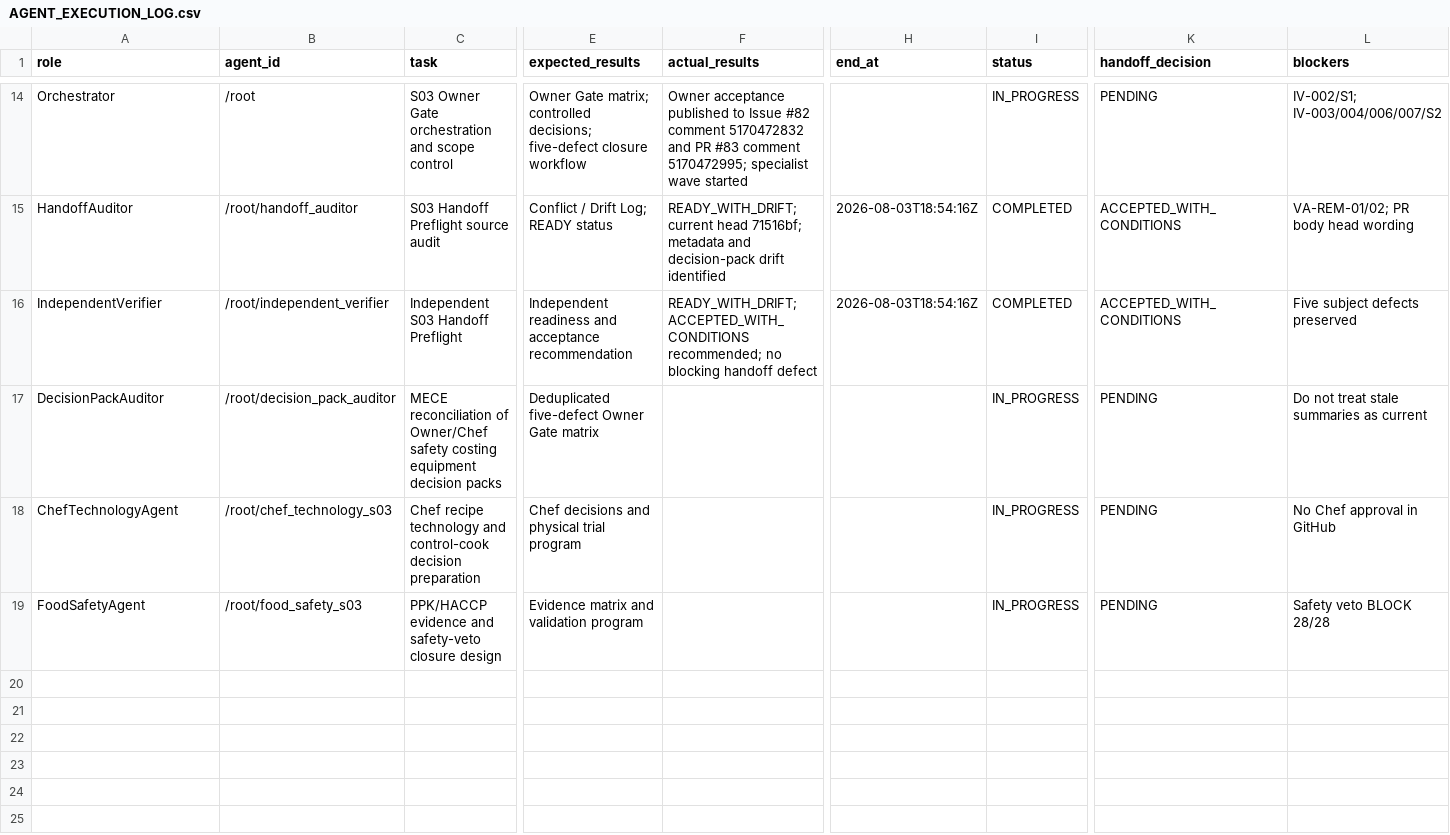
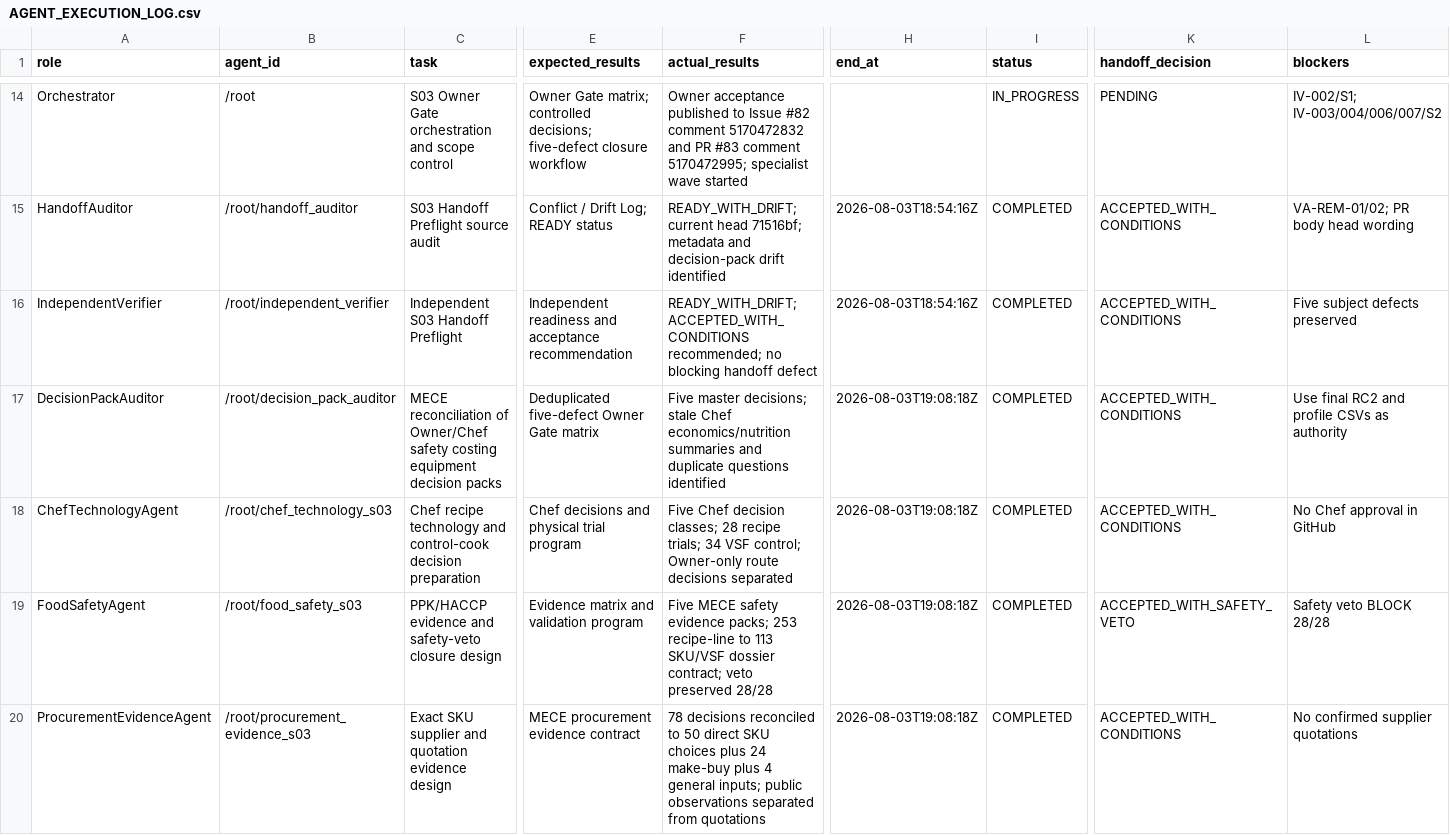
Before and after one commit to slavagrachov/varshavka-cafe-usali-model, a CSV file: docs/07-operations/issue-82/AGENT_EXECUTION_LOG.csv, drawn as a sheet; only a part is shown, gaps mark what is left out; rows hold the shown columns only; the diff covers the shown part only; the diff names each change by its address in the sheet, - before the commit and + after, or states it on an @@ line.

Commit message:
docs(issue-82): record S03 owner gate agents

```diff
--- a/docs/07-operations/issue-82/AGENT_EXECUTION_LOG.csv
+++ b/docs/07-operations/issue-82/AGENT_EXECUTION_LOG.csv
-F17 (actual_results): (empty)
+F17 (actual_results): Five master decisions; stale Chef economics/nutrition summaries and duplicate questions identified
-H17:H19 (end_at): (empty)
+H17:H19 (end_at): 2026-08-03T19:08:18Z
-I17:I19 (status): IN_PROGRESS
+I17:I19 (status): COMPLETED
-K17:K18 (handoff_decision): PENDING
+K17:K18 (handoff_decision): ACCEPTED_WITH_CONDITIONS
-L17 (blockers): Do not treat stale summaries as current
+L17 (blockers): Use final RC2 and profile CSVs as authority
-F18 (actual_results): (empty)
+F18 (actual_results): Five Chef decision classes; 28 recipe trials; 34 VSF control; Owner-only route decisions separated
-F19 (actual_results): (empty)
+F19 (actual_results): Five MECE safety evidence packs; 253 recipe-line to 113 SKU/VSF dossier contract; veto preserved 28/28
-K19 (handoff_decision): PENDING
+K19 (handoff_decision): ACCEPTED_WITH_SAFETY_VETO
+row 20: ProcurementEvidenceAgent | /root/procurement_evidence_s03 | Exact SKU supplier and quotation evidence design | MECE procurement evidence contract | 78 decisions reconciled to 50 direct SKU choices plus 24 make-buy plus 4 general inputs; public observations separated from quotations | 2026-08-03T19:08:18Z | COMPLETED | ACCEPTED_WITH_CONDITIONS | No confirmed supplier quotations
```
Also changed, not shown: 3 added rows elsewhere in this file.
